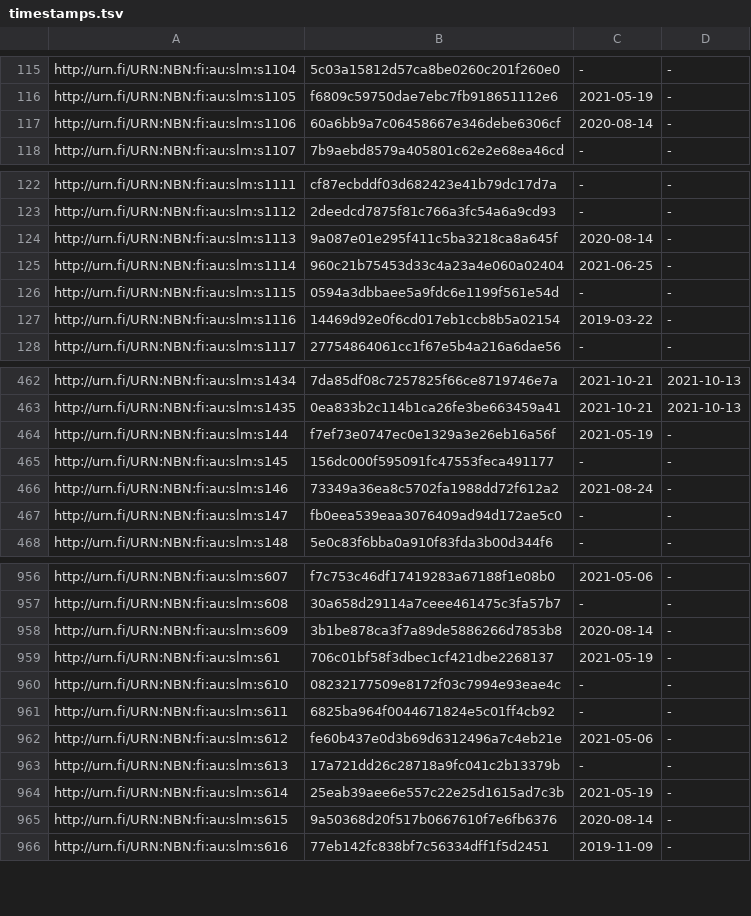
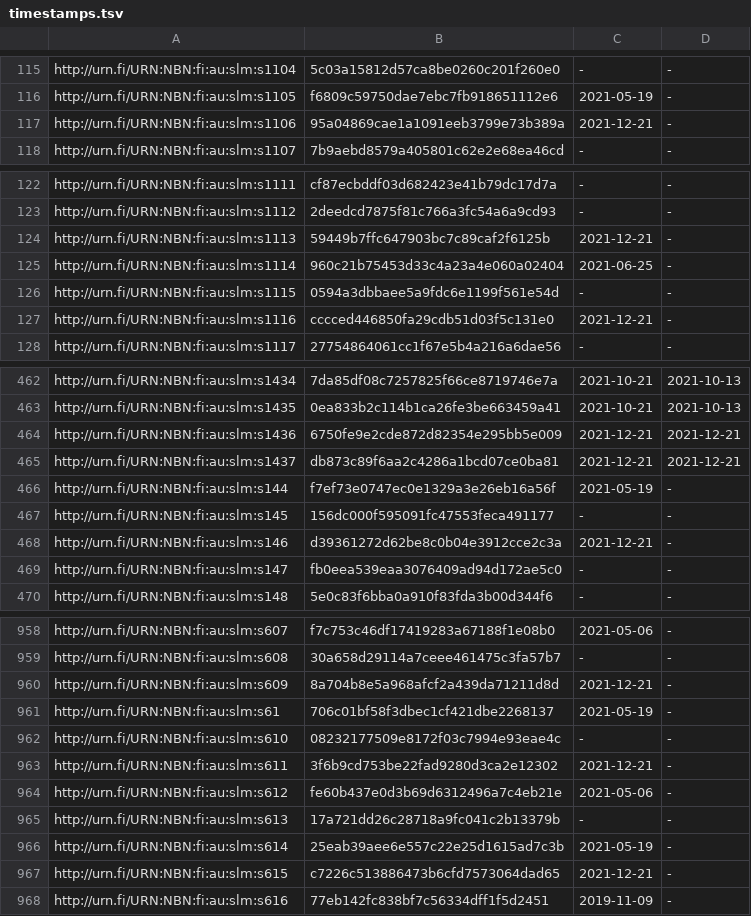
Before and after one commit to NatLibFi/Finto-data, a TSV file: vocabularies/slm/timestamps.tsv, drawn as a sheet; only a part is shown, gaps mark what is left out; the diff covers the shown part only.

```diff
--- a/vocabularies/slm/timestamps.tsv
+++ b/vocabularies/slm/timestamps.tsv
@@ -116,3 +116,3 @@ http://urn.fi/URN:NBN:fi:au:slm:s1104	5c03a15812d57ca8be0260c201f260e0	-	-
 http://urn.fi/URN:NBN:fi:au:slm:s1105	f6809c59750dae7ebc7fb918651112e6	2021-05-19	-
-http://urn.fi/URN:NBN:fi:au:slm:s1106	60a6bb9a7c06458667e346debe6306cf	2020-08-14	-
+http://urn.fi/URN:NBN:fi:au:slm:s1106	95a04869cae1a1091eeb3799e73b389a	2021-12-21	-
 http://urn.fi/URN:NBN:fi:au:slm:s1107	7b9aebd8579a405801c62e2e68ea46cd	-	-
@@ -123,6 +123,6 @@ http://urn.fi/URN:NBN:fi:au:slm:s1111	cf87ecbddf03d682423e41b79dc17d7a	-	-
 http://urn.fi/URN:NBN:fi:au:slm:s1112	2deedcd7875f81c766a3fc54a6a9cd93	-	-
-http://urn.fi/URN:NBN:fi:au:slm:s1113	9a087e01e295f411c5ba3218ca8a645f	2020-08-14	-
+http://urn.fi/URN:NBN:fi:au:slm:s1113	59449b7ffc647903bc7c89caf2f6125b	2021-12-21	-
 http://urn.fi/URN:NBN:fi:au:slm:s1114	960c21b75453d33c4a23a4e060a02404	2021-06-25	-
 http://urn.fi/URN:NBN:fi:au:slm:s1115	0594a3dbbaee5a9fdc6e1199f561e54d	-	-
-http://urn.fi/URN:NBN:fi:au:slm:s1116	14469d92e0f6cd017eb1ccb8b5a02154	2019-03-22	-
+http://urn.fi/URN:NBN:fi:au:slm:s1116	cccced446850fa29cdb51d03f5c131e0	2021-12-21	-
 http://urn.fi/URN:NBN:fi:au:slm:s1117	27754864061cc1f67e5b4a216a6dae56	-	-
@@ -463,5 +463,7 @@ http://urn.fi/URN:NBN:fi:au:slm:s1434	7da85df08c7257825f66ce8719746e7a	2021-10-2
 http://urn.fi/URN:NBN:fi:au:slm:s1435	0ea833b2c114b1ca26fe3be663459a41	2021-10-21	2021-10-13
+http://urn.fi/URN:NBN:fi:au:slm:s1436	6750fe9e2cde872d82354e295bb5e009	2021-12-21	2021-12-21
+http://urn.fi/URN:NBN:fi:au:slm:s1437	db873c89f6aa2c4286a1bcd07ce0ba81	2021-12-21	2021-12-21
 http://urn.fi/URN:NBN:fi:au:slm:s144	f7ef73e0747ec0e1329a3e26eb16a56f	2021-05-19	-
 http://urn.fi/URN:NBN:fi:au:slm:s145	156dc000f595091fc47553feca491177	-	-
-http://urn.fi/URN:NBN:fi:au:slm:s146	73349a36ea8c5702fa1988dd72f612a2	2021-08-24	-
+http://urn.fi/URN:NBN:fi:au:slm:s146	d39361272d62be8c0b04e3912cce2c3a	2021-12-21	-
 http://urn.fi/URN:NBN:fi:au:slm:s147	fb0eea539eaa3076409ad94d172ae5c0	-	-
@@ -957,6 +959,6 @@ http://urn.fi/URN:NBN:fi:au:slm:s607	f7c753c46df17419283a67188f1e08b0	2021-05-06
 http://urn.fi/URN:NBN:fi:au:slm:s608	30a658d29114a7ceee461475c3fa57b7	-	-
-http://urn.fi/URN:NBN:fi:au:slm:s609	3b1be878ca3f7a89de5886266d7853b8	2020-08-14	-
+http://urn.fi/URN:NBN:fi:au:slm:s609	8a704b8e5a968afcf2a439da71211d8d	2021-12-21	-
 http://urn.fi/URN:NBN:fi:au:slm:s61	706c01bf58f3dbec1cf421dbe2268137	2021-05-19	-
 http://urn.fi/URN:NBN:fi:au:slm:s610	08232177509e8172f03c7994e93eae4c	-	-
-http://urn.fi/URN:NBN:fi:au:slm:s611	6825ba964f0044671824e5c01ff4cb92	-	-
+http://urn.fi/URN:NBN:fi:au:slm:s611	3f6b9cd753be22fad9280d3ca2e12302	2021-12-21	-
 http://urn.fi/URN:NBN:fi:au:slm:s612	fe60b437e0d3b69d6312496a7c4eb21e	2021-05-06	-
@@ -964,3 +966,3 @@ http://urn.fi/URN:NBN:fi:au:slm:s613	17a721dd26c28718a9fc041c2b13379b	-	-
 http://urn.fi/URN:NBN:fi:au:slm:s614	25eab39aee6e557c22e25d1615ad7c3b	2021-05-19	-
-http://urn.fi/URN:NBN:fi:au:slm:s615	9a50368d20f517b0667610f7e6fb6376	2020-08-14	-
+http://urn.fi/URN:NBN:fi:au:slm:s615	c7226c513886473b6cfd7573064dad65	2021-12-21	-
 http://urn.fi/URN:NBN:fi:au:slm:s616	77eb142fc838bf7c56334dff1f5d2451	2019-11-09	-
```
Also changed, not shown: 38 edited cells elsewhere in this file, 3 other files.
